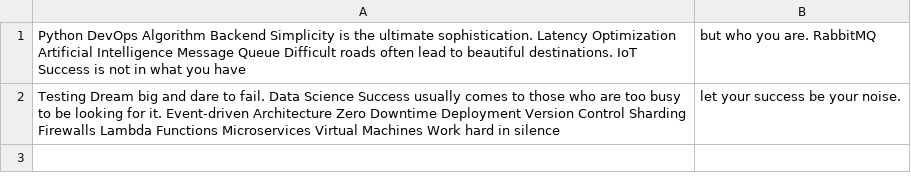
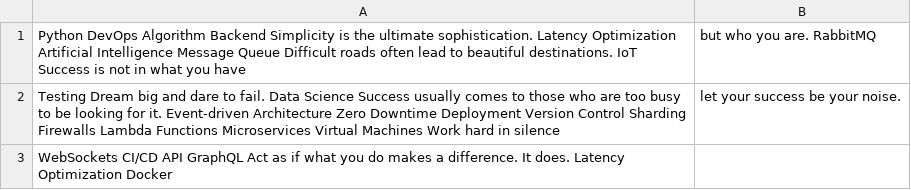
Before and after one commit to whims-gnomes/natividacomm, a CSV file: backup/data.csv, drawn as a sheet; the diff names each change by its address in the sheet, - before the commit and + after, or states it on an @@ line.

Commit message:
Updated backup

```diff
--- a/backup/data.csv
+++ b/backup/data.csv
+row 3: WebSockets CI/CD API GraphQL Act as if what you do makes a difference. It does. Latency Optimization Docker
```
Also changed, not shown: 3 other files.
